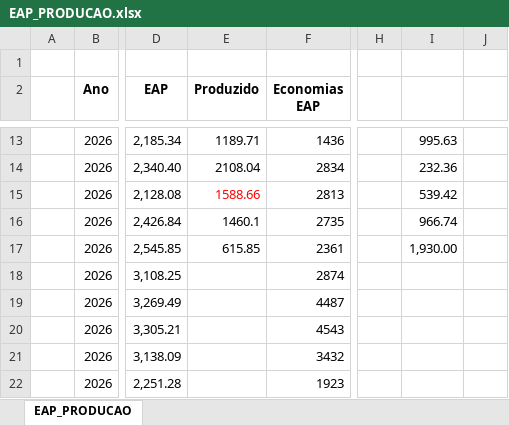
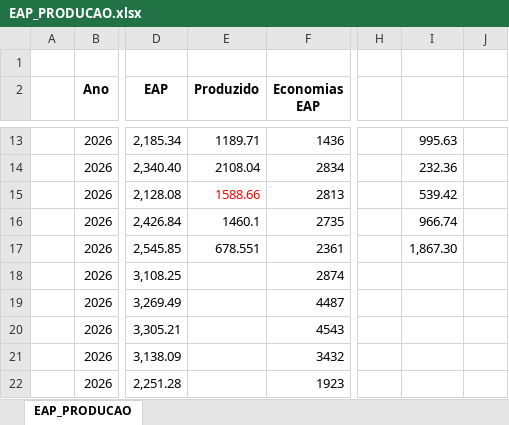
Before and after one commit to integra6a-star/dashboard-obras, an Excel workbook: EAP_PRODUCAO.xlsx, sheet EAP_PRODUCAO, drawn as a sheet; only a part is shown, gaps mark what is left out; values as stored, in another font and other column widths than the file's, no borders; conditional formats not drawn; the diff names each change by its address in the sheet, - before the commit and + after, or states it on an @@ line.

```diff
--- a/EAP_PRODUCAO.xlsx (sheet EAP_PRODUCAO)
+++ b/EAP_PRODUCAO.xlsx (sheet EAP_PRODUCAO)
-E17 (Produzido): 615.85
+E17 (Produzido): 678.551
-I17: 1,930.00
+I17: 1,867.30
```
Also changed, not shown: BASE_DASH_EXTENSAO_POWERBI.xlsx, PLANILHA_ALMOXARIFADO.xlsx, 36 other files.
